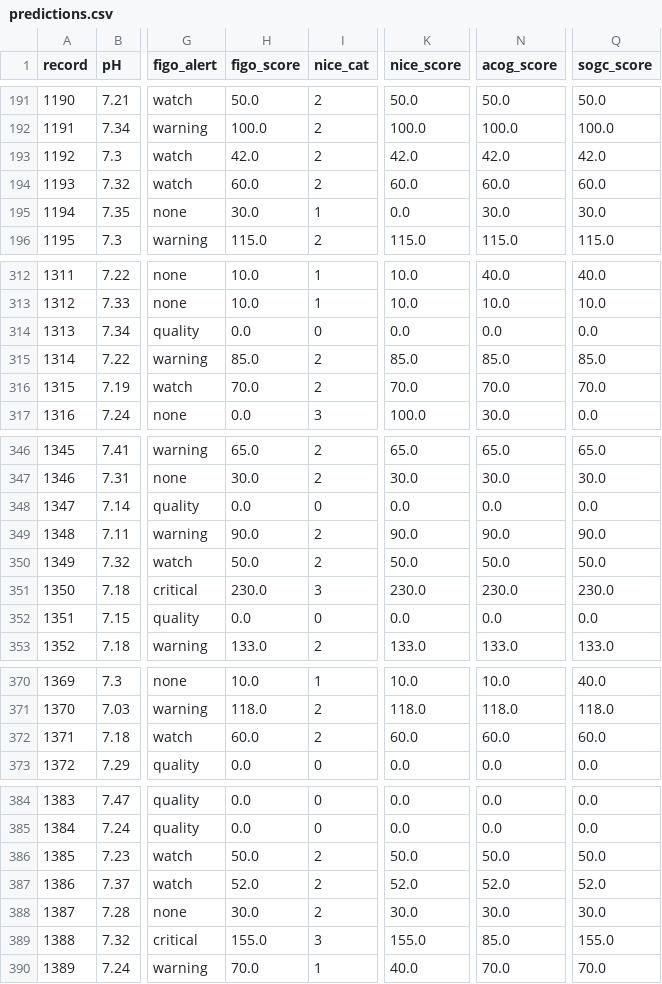
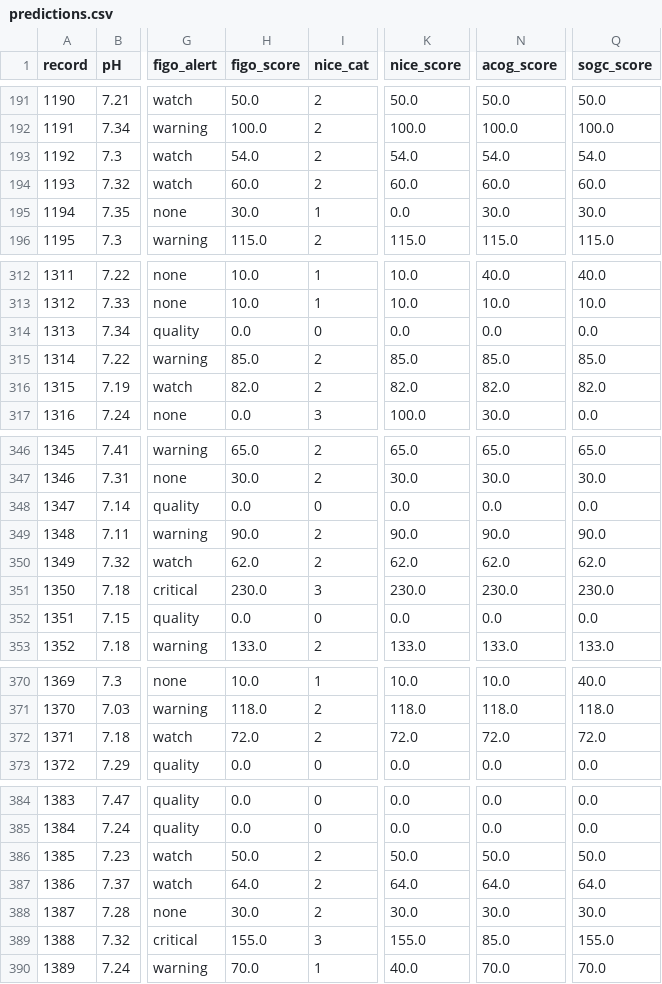
Before and after one commit to a-agmon/ctgkit, a CSV file: benchmark/results/predictions.csv, drawn as a sheet; only a part is shown, gaps mark what is left out; the diff covers the shown part only; the diff names each change by its address in the sheet, - before the commit and + after, or states it on an @@ line.

```diff
--- a/benchmark/results/predictions.csv
+++ b/benchmark/results/predictions.csv
-H193 (figo_score): 42.0
+H193 (figo_score): 54.0
-K193 (nice_score): 42.0
+K193 (nice_score): 54.0
-N193 (acog_score): 42.0
+N193 (acog_score): 54.0
-Q193 (sogc_score): 42.0
+Q193 (sogc_score): 54.0
-H316 (figo_score): 70.0
+H316 (figo_score): 82.0
-K316 (nice_score): 70.0
+K316 (nice_score): 82.0
-N316 (acog_score): 70.0
+N316 (acog_score): 82.0
-Q316 (sogc_score): 70.0
+Q316 (sogc_score): 82.0
-H350 (figo_score): 50.0
+H350 (figo_score): 62.0
-K350 (nice_score): 50.0
+K350 (nice_score): 62.0
-N350 (acog_score): 50.0
+N350 (acog_score): 62.0
-Q350 (sogc_score): 50.0
+Q350 (sogc_score): 62.0
-H372 (figo_score): 60.0
+H372 (figo_score): 72.0
-K372 (nice_score): 60.0
+K372 (nice_score): 72.0
-N372 (acog_score): 60.0
+N372 (acog_score): 72.0
-Q372 (sogc_score): 60.0
+Q372 (sogc_score): 72.0
-H387 (figo_score): 52.0
+H387 (figo_score): 64.0
-K387 (nice_score): 52.0
+K387 (nice_score): 64.0
-N387 (acog_score): 52.0
+N387 (acog_score): 64.0
-Q387 (sogc_score): 52.0
+Q387 (sogc_score): 64.0
```
Also changed, not shown: 74 edited cells elsewhere in this file, 1 other file.
